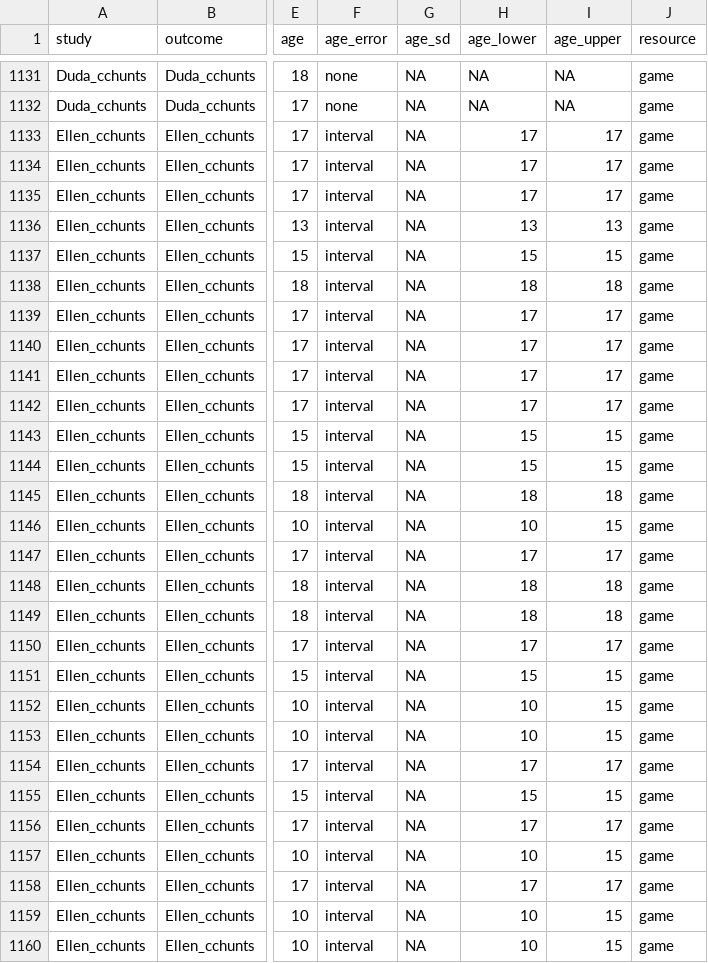
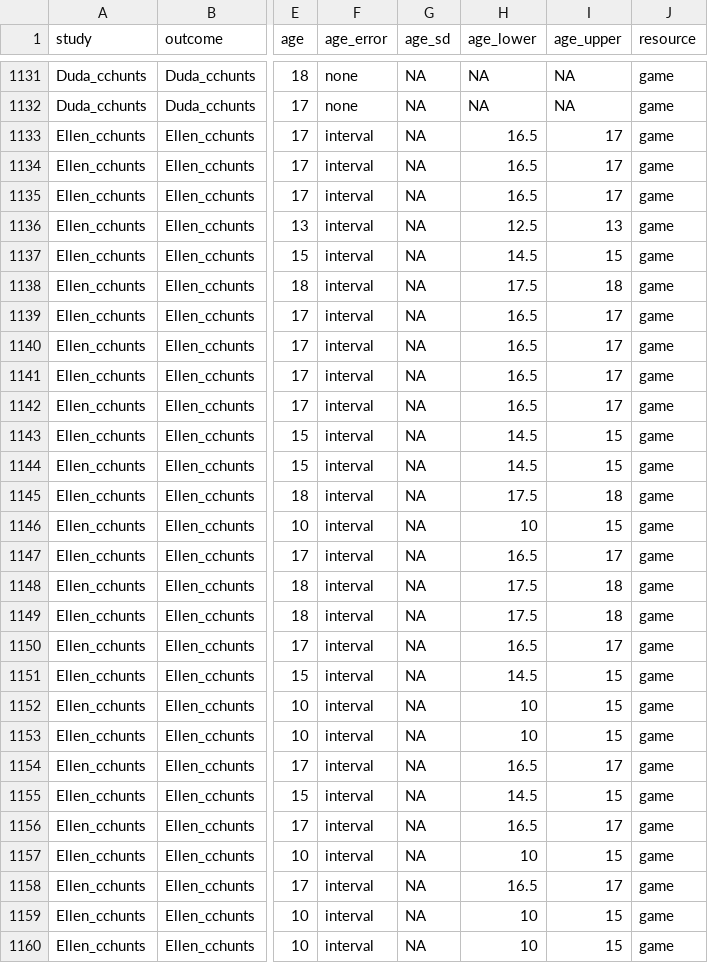
Before and after one commit to erik-ringen/cfr, a CSV file: data.csv, drawn as a sheet; only a part is shown, gaps mark what is left out; the diff covers the shown part only; the diff names each change by its address in the sheet, - before the commit and + after, or states it on an @@ line.

Commit message:
functional model without adult measurement error

```diff
--- a/data.csv
+++ b/data.csv
-H1133:H1135 (age_lower): 17
+H1133:H1135 (age_lower): 16.5
-H1136 (age_lower): 13
+H1136 (age_lower): 12.5
-H1137 (age_lower): 15
+H1137 (age_lower): 14.5
-H1138 (age_lower): 18
+H1138 (age_lower): 17.5
-H1139:H1142 (age_lower): 17
+H1139:H1142 (age_lower): 16.5
-H1143:H1144 (age_lower): 15
+H1143:H1144 (age_lower): 14.5
-H1145 (age_lower): 18
+H1145 (age_lower): 17.5
-H1147 (age_lower): 17
+H1147 (age_lower): 16.5
-H1148:H1149 (age_lower): 18
+H1148:H1149 (age_lower): 17.5
-H1150 (age_lower): 17
+H1150 (age_lower): 16.5
-H1151 (age_lower): 15
+H1151 (age_lower): 14.5
-H1154 (age_lower): 17
+H1154 (age_lower): 16.5
-H1155 (age_lower): 15
+H1155 (age_lower): 14.5
-H1156 (age_lower): 17
+H1156 (age_lower): 16.5
-H1158 (age_lower): 17
+H1158 (age_lower): 16.5
```
Also changed, not shown: 50 edited cells elsewhere in this file, 3 other files.
